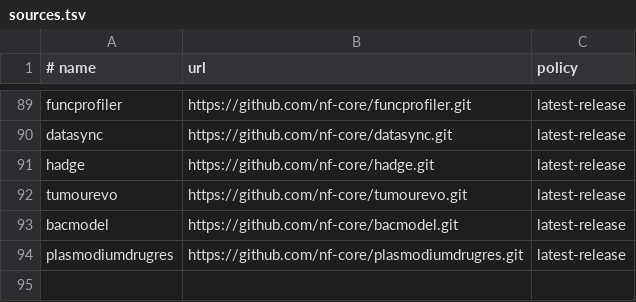
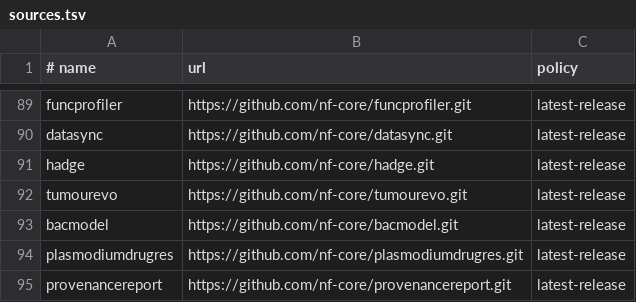
Before and after one commit to bmds-tue/nf-claw, a TSV file: sources.tsv, drawn as a sheet; only a part is shown, gaps mark what is left out; the diff names each change by its address in the sheet, - before the commit and + after, or states it on an @@ line.

```diff
--- a/sources.tsv
+++ b/sources.tsv
+row 95: provenancereport | https://github.com/nf-core/provenancereport.git | latest-release
```
Also changed, not shown: 6 other files.
